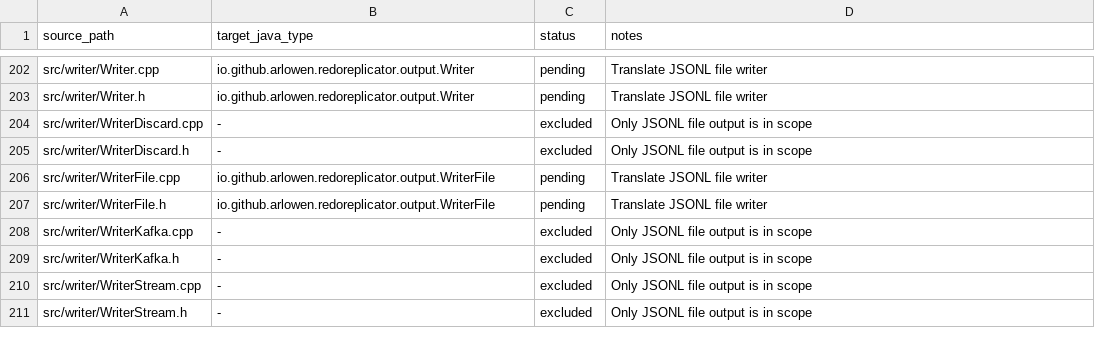
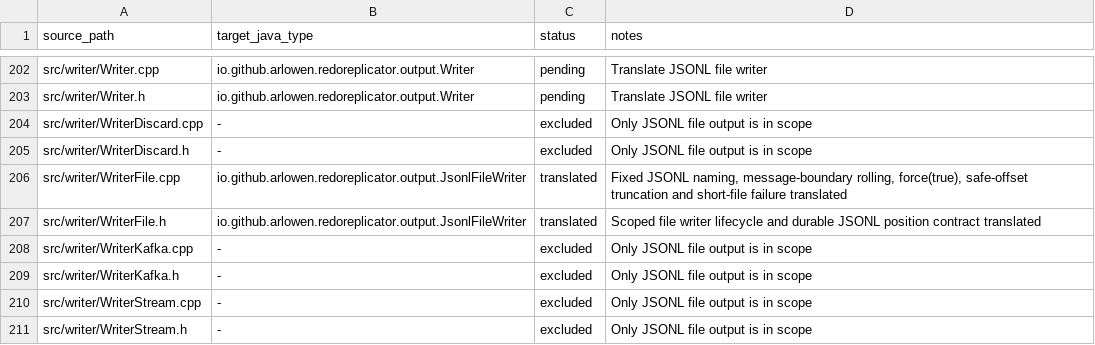
Before and after one commit to Arlowen/RedoReplicator, a TSV file: migration/openlogreplicator-source-map.tsv, drawn as a sheet; only a part is shown, gaps mark what is left out.

Commit message:
feat: persist jsonl output safely

```diff
--- a/migration/openlogreplicator-source-map.tsv
+++ b/migration/openlogreplicator-source-map.tsv
@@ -205,4 +205,4 @@ src/writer/WriterDiscard.cpp	-	excluded	Only JSONL file output is in scope
 src/writer/WriterDiscard.h	-	excluded	Only JSONL file output is in scope
-src/writer/WriterFile.cpp	io.github.arlowen.redoreplicator.output.WriterFile	pending	Translate JSONL file writer
-src/writer/WriterFile.h	io.github.arlowen.redoreplicator.output.WriterFile	pending	Translate JSONL file writer
+src/writer/WriterFile.cpp	io.github.arlowen.redoreplicator.output.JsonlFileWriter	translated	Fixed JSONL naming, message-boundary rolling, force(true), safe-offset truncation and short-file failure translated
+src/writer/WriterFile.h	io.github.arlowen.redoreplicator.output.JsonlFileWriter	translated	Scoped file writer lifecycle and durable JSONL position contract translated
 src/writer/WriterKafka.cpp	-	excluded	Only JSONL file output is in scope
```
Also changed, not shown: 6 other files.
